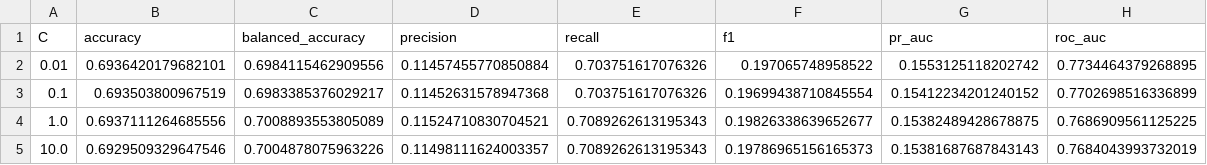
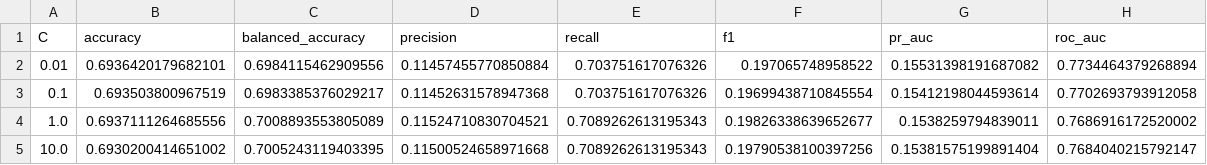
Before and after one commit to Randsalem19/MLOps-Qafza, a CSV file: Tasks/Task-02/reports/06_validation_tuning.csv, drawn as a sheet.

```diff
--- a/Tasks/Task-02/reports/06_validation_tuning.csv
+++ b/Tasks/Task-02/reports/06_validation_tuning.csv
@@ -1,5 +1,5 @@
 C,accuracy,balanced_accuracy,precision,recall,f1,pr_auc,roc_auc
-0.01,0.6936420179682101,0.6984115462909556,0.11457455770850884,0.703751617076326,0.197065748958522,0.1553125118202742,0.7734464379268895
-0.1,0.693503800967519,0.6983385376029217,0.11452631578947368,0.703751617076326,0.19699438710845554,0.15412234201240152,0.7702698516336899
-1.0,0.6937111264685556,0.7008893553805089,0.11524710830704521,0.7089262613195343,0.19826338639652677,0.15382489428678875,0.7686909561125225
-10.0,0.6929509329647546,0.7004878075963226,0.11498111624003357,0.7089262613195343,0.19786965156165373,0.15381687687843143,0.7684043993732019
+0.01,0.6936420179682101,0.6984115462909556,0.11457455770850884,0.703751617076326,0.197065748958522,0.15531398191687082,0.7734464379268894
+0.1,0.693503800967519,0.6983385376029217,0.11452631578947368,0.703751617076326,0.19699438710845554,0.15412198044593614,0.7702693793912058
+1.0,0.6937111264685556,0.7008893553805089,0.11524710830704521,0.7089262613195343,0.19826338639652677,0.1538259794839011,0.7686916172520002
+10.0,0.6930200414651002,0.7005243119403395,0.11500524658971668,0.7089262613195343,0.19790538100397256,0.15381575199891404,0.7684040215792147
```
Also changed, not shown: Tasks/Task-02/reports/04_numerical_summary.csv, Tasks/Task-02/reports/06_test_results.csv, 46 other files.
